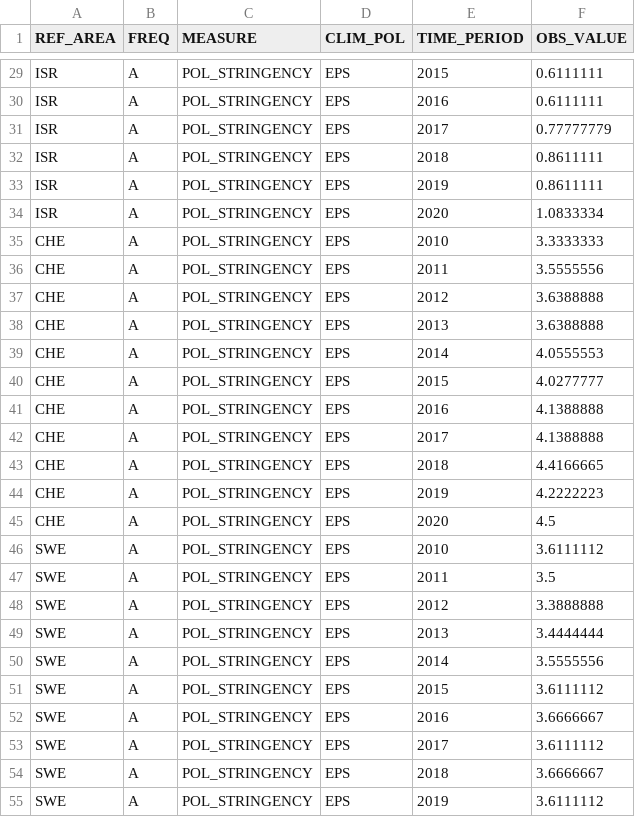
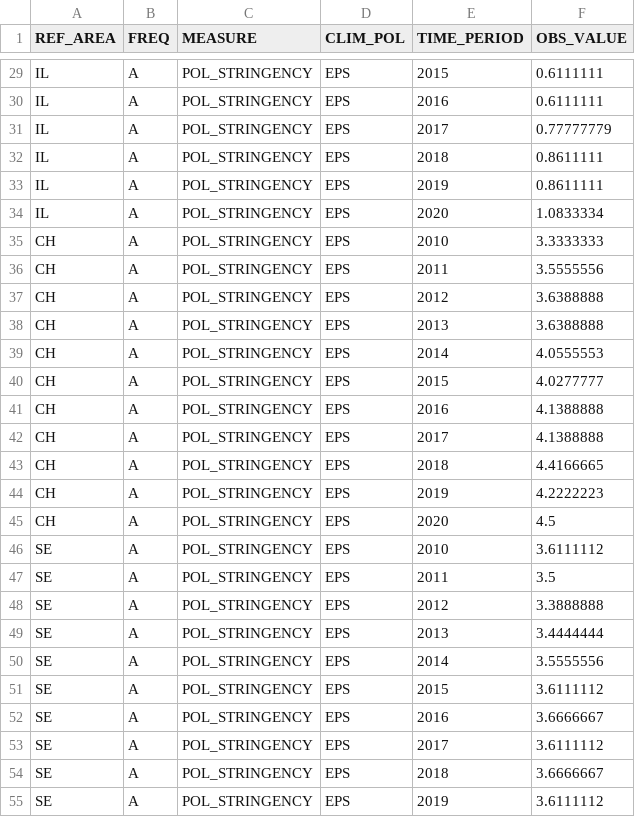
Before and after one commit to hanneswilko/master_thesis, a CSV file: processed_data/OECD_EPS_data.csv, drawn as a sheet; only a part is shown, gaps mark what is left out; the diff covers the shown part only.

```diff
--- a/processed_data/OECD_EPS_data.csv
+++ b/processed_data/OECD_EPS_data.csv
@@ -29,27 +29,27 @@
-"ISR","A","POL_STRINGENCY","EPS",2015,0.6111111
-"ISR","A","POL_STRINGENCY","EPS",2016,0.6111111
-"ISR","A","POL_STRINGENCY","EPS",2017,0.77777779
-"ISR","A","POL_STRINGENCY","EPS",2018,0.8611111
-"ISR","A","POL_STRINGENCY","EPS",2019,0.8611111
-"ISR","A","POL_STRINGENCY","EPS",2020,1.0833334
-"CHE","A","POL_STRINGENCY","EPS",2010,3.3333333
-"CHE","A","POL_STRINGENCY","EPS",2011,3.5555556
-"CHE","A","POL_STRINGENCY","EPS",2012,3.6388888
-"CHE","A","POL_STRINGENCY","EPS",2013,3.6388888
-"CHE","A","POL_STRINGENCY","EPS",2014,4.0555553
-"CHE","A","POL_STRINGENCY","EPS",2015,4.0277777
-"CHE","A","POL_STRINGENCY","EPS",2016,4.1388888
-"CHE","A","POL_STRINGENCY","EPS",2017,4.1388888
-"CHE","A","POL_STRINGENCY","EPS",2018,4.4166665
-"CHE","A","POL_STRINGENCY","EPS",2019,4.2222223
-"CHE","A","POL_STRINGENCY","EPS",2020,4.5
-"SWE","A","POL_STRINGENCY","EPS",2010,3.6111112
-"SWE","A","POL_STRINGENCY","EPS",2011,3.5
-"SWE","A","POL_STRINGENCY","EPS",2012,3.3888888
-"SWE","A","POL_STRINGENCY","EPS",2013,3.4444444
-"SWE","A","POL_STRINGENCY","EPS",2014,3.5555556
-"SWE","A","POL_STRINGENCY","EPS",2015,3.6111112
-"SWE","A","POL_STRINGENCY","EPS",2016,3.6666667
-"SWE","A","POL_STRINGENCY","EPS",2017,3.6111112
-"SWE","A","POL_STRINGENCY","EPS",2018,3.6666667
-"SWE","A","POL_STRINGENCY","EPS",2019,3.6111112
+"IL","A","POL_STRINGENCY","EPS",2015,0.6111111
+"IL","A","POL_STRINGENCY","EPS",2016,0.6111111
+"IL","A","POL_STRINGENCY","EPS",2017,0.77777779
+"IL","A","POL_STRINGENCY","EPS",2018,0.8611111
+"IL","A","POL_STRINGENCY","EPS",2019,0.8611111
+"IL","A","POL_STRINGENCY","EPS",2020,1.0833334
+"CH","A","POL_STRINGENCY","EPS",2010,3.3333333
+"CH","A","POL_STRINGENCY","EPS",2011,3.5555556
+"CH","A","POL_STRINGENCY","EPS",2012,3.6388888
+"CH","A","POL_STRINGENCY","EPS",2013,3.6388888
+"CH","A","POL_STRINGENCY","EPS",2014,4.0555553
+"CH","A","POL_STRINGENCY","EPS",2015,4.0277777
+"CH","A","POL_STRINGENCY","EPS",2016,4.1388888
+"CH","A","POL_STRINGENCY","EPS",2017,4.1388888
+"CH","A","POL_STRINGENCY","EPS",2018,4.4166665
+"CH","A","POL_STRINGENCY","EPS",2019,4.2222223
+"CH","A","POL_STRINGENCY","EPS",2020,4.5
+"SE","A","POL_STRINGENCY","EPS",2010,3.6111112
+"SE","A","POL_STRINGENCY","EPS",2011,3.5
+"SE","A","POL_STRINGENCY","EPS",2012,3.3888888
+"SE","A","POL_STRINGENCY","EPS",2013,3.4444444
+"SE","A","POL_STRINGENCY","EPS",2014,3.5555556
+"SE","A","POL_STRINGENCY","EPS",2015,3.6111112
+"SE","A","POL_STRINGENCY","EPS",2016,3.6666667
+"SE","A","POL_STRINGENCY","EPS",2017,3.6111112
+"SE","A","POL_STRINGENCY","EPS",2018,3.6666667
+"SE","A","POL_STRINGENCY","EPS",2019,3.6111112
```
Also changed, not shown: 72 edited cells elsewhere in this file, processed_data/OECD_CO2rate_data.csv, processed_data/OWiD_C02price_data.csv, 2 other files.
